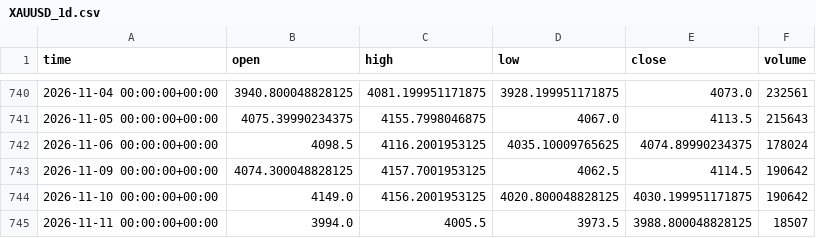
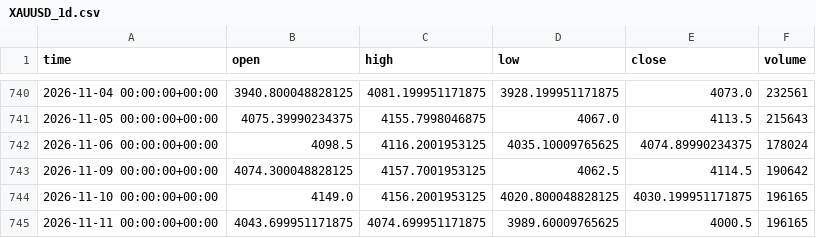
Before and after one commit to Esiri-Angel/Goldbot, a CSV file: study/data/XAUUSD_1d.csv, drawn as a sheet; only a part is shown, gaps mark what is left out.

```diff
--- a/study/data/XAUUSD_1d.csv
+++ b/study/data/XAUUSD_1d.csv
@@ -743,3 +743,3 @@ time,open,high,low,close,volume
 2026-11-09 00:00:00+00:00,4074.300048828125,4157.7001953125,4062.5,4114.5,190642
-2026-11-10 00:00:00+00:00,4149.0,4156.2001953125,4020.800048828125,4030.199951171875,190642
-2026-11-11 00:00:00+00:00,3994.0,4005.5,3973.5,3988.800048828125,18507
+2026-11-10 00:00:00+00:00,4149.0,4156.2001953125,4020.800048828125,4030.199951171875,196165
+2026-11-11 00:00:00+00:00,4043.699951171875,4074.699951171875,3989.60009765625,4000.5,196165
```
Also changed, not shown: study/data/XAUUSD_15m.csv, study/data/XAUUSD_30m.csv, 4 other files.
